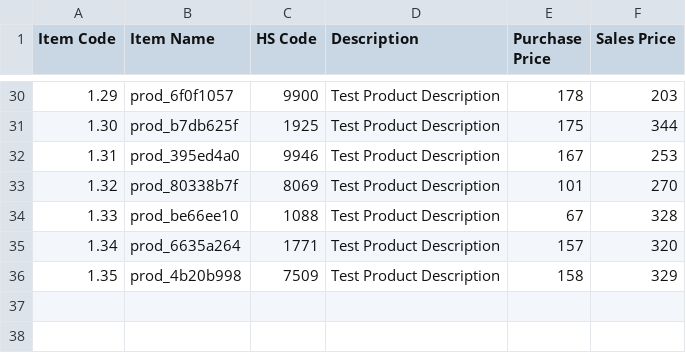
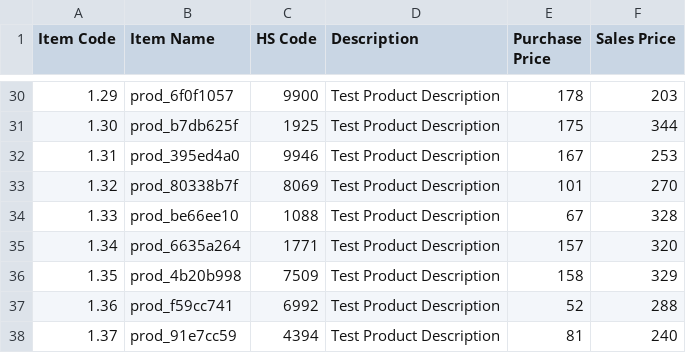
Before and after one commit to Unknown3369/Playwright-Practice-IMS, a CSV file: product_details.csv, drawn as a sheet; only a part is shown, gaps mark what is left out; the diff names each change by its address in the sheet, - before the commit and + after, or states it on an @@ line.

```diff
--- a/product_details.csv
+++ b/product_details.csv
+row 37: 1.36 | prod_f59cc741 | 6992 | Test Product Description | 52 | 288
+row 38: 1.37 | prod_91e7cc59 | 4394 | Test Product Description | 81 | 240
```
Also changed, not shown: 8 other files.
